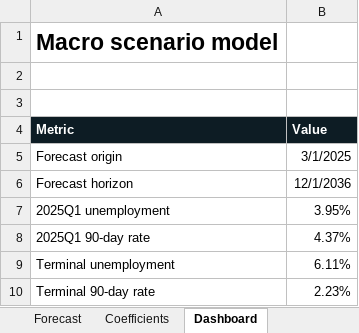
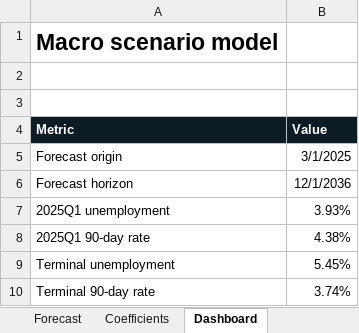
Before and after one commit to rquekett-deloitte/SEM, an Excel workbook: outputs/model_results.xlsx, sheet Dashboard, drawn as a sheet; values as stored, in another font and other column widths than the file's, no borders; charts and pictures not drawn; the diff names each change by its address in the sheet, - before the commit and + after, or states it on an @@ line.

```diff
--- a/outputs/model_results.xlsx (sheet Dashboard)
+++ b/outputs/model_results.xlsx (sheet Dashboard)
-B7 (Value): 3.95%
+B7 (Value): 3.93%
-B8 (Value): 4.37%
+B8 (Value): 4.38%
-B9 (Value): 6.11%
+B9 (Value): 5.45%
-B10 (Value): 2.23%
+B10 (Value): 3.74%
```
Also changed, not shown: sheet Forecast, sheet Comparison, sheet Coefficients, 13 other files.
